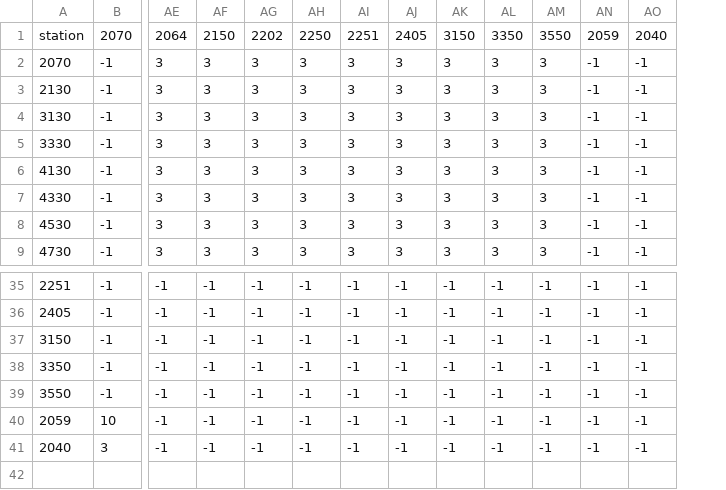
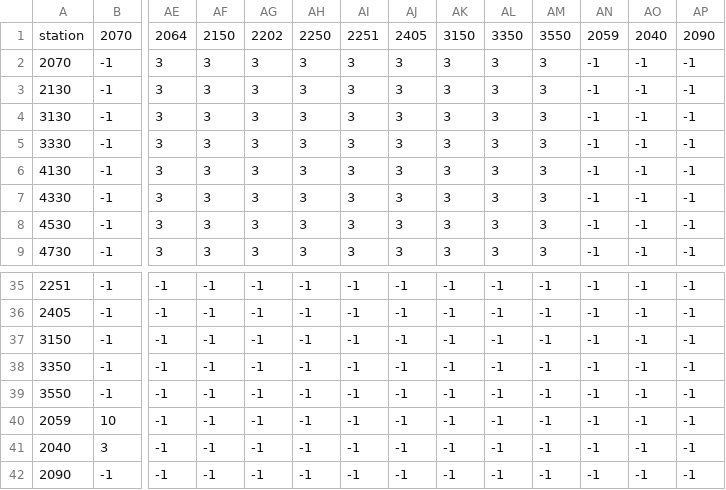
Before and after one commit to zrliang/chipmos_exe, a CSV file: 0208/queuetime3.csv, drawn as a sheet; only a part is shown, gaps mark what is left out; rows hold the shown columns only; the diff names each change by its address in the sheet, - before the commit and + after, or states it on an @@ line.

```diff
--- a/0208/queuetime3.csv
+++ b/0208/queuetime3.csv
+column AP, rows 1-9: 2090 | -1 | -1 | -1 | -1 | -1 | -1 | -1 | -1; rows 35-41: all -1
+row 42: 2090 | -1 | -1 | -1 | -1 | -1 | -1 | -1 | -1 | -1 | -1 | -1 | -1 | -1
```
Also changed, not shown: 3 other files.
